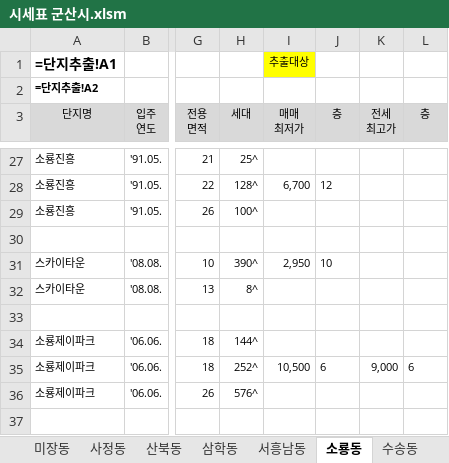
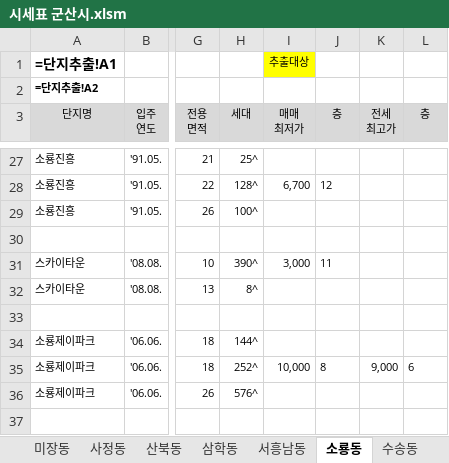
Before and after one commit to minsu-kwon-19/RealEstate, an Excel workbook: 시세표 군산시.xlsm, sheet 소룡동, drawn as a sheet; only a part is shown, gaps mark what is left out; values as stored, in another font and other column widths than the file's, no borders; formulas without a stored value are shown as written; conditional formats not drawn; the diff covers the shown part only; the diff names each change by its address in the sheet, - before the commit and + after, or states it on an @@ line.

```diff
--- a/시세표 군산시.xlsm (sheet 소룡동)
+++ b/시세표 군산시.xlsm (sheet 소룡동)
-I31 (매매 최저가): 2,950
+I31 (매매 최저가): 3,000
-J31 (층): 10
+J31 (층): 11
-I35 (매매 최저가): 10,500
+I35 (매매 최저가): 10,000
-J35 (층): 6
+J35 (층): 8
```
Also changed, not shown: 14 edited cells elsewhere in this sheet, sheet 나운동, sheet 조촌동, sheet 미장동, sheet 수송동, sheet 미룡동, sheet 옥산면, 8 more sheets, 시세표 성동구.xlsm, 시세표 인천시 계양구.xlsm, 30 other files.
